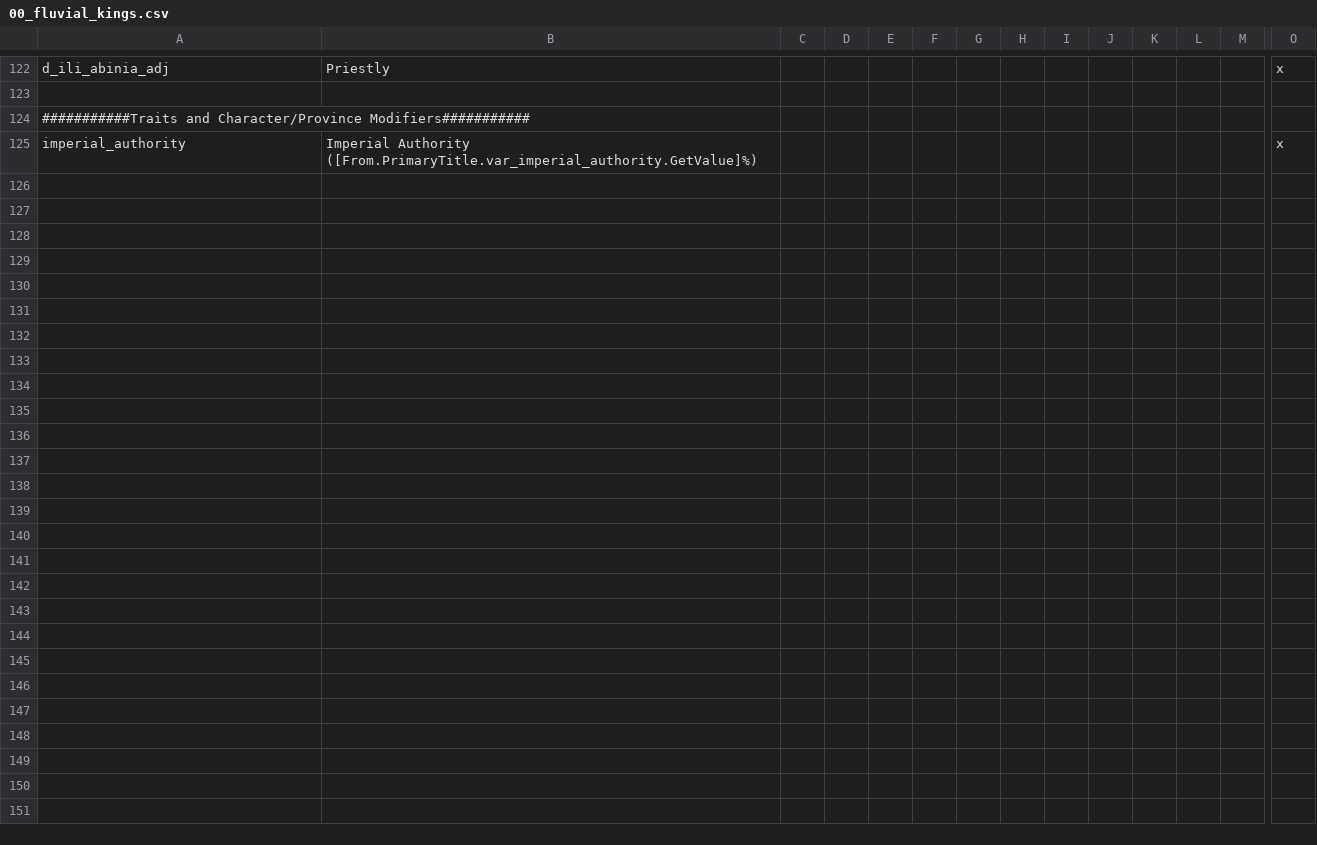
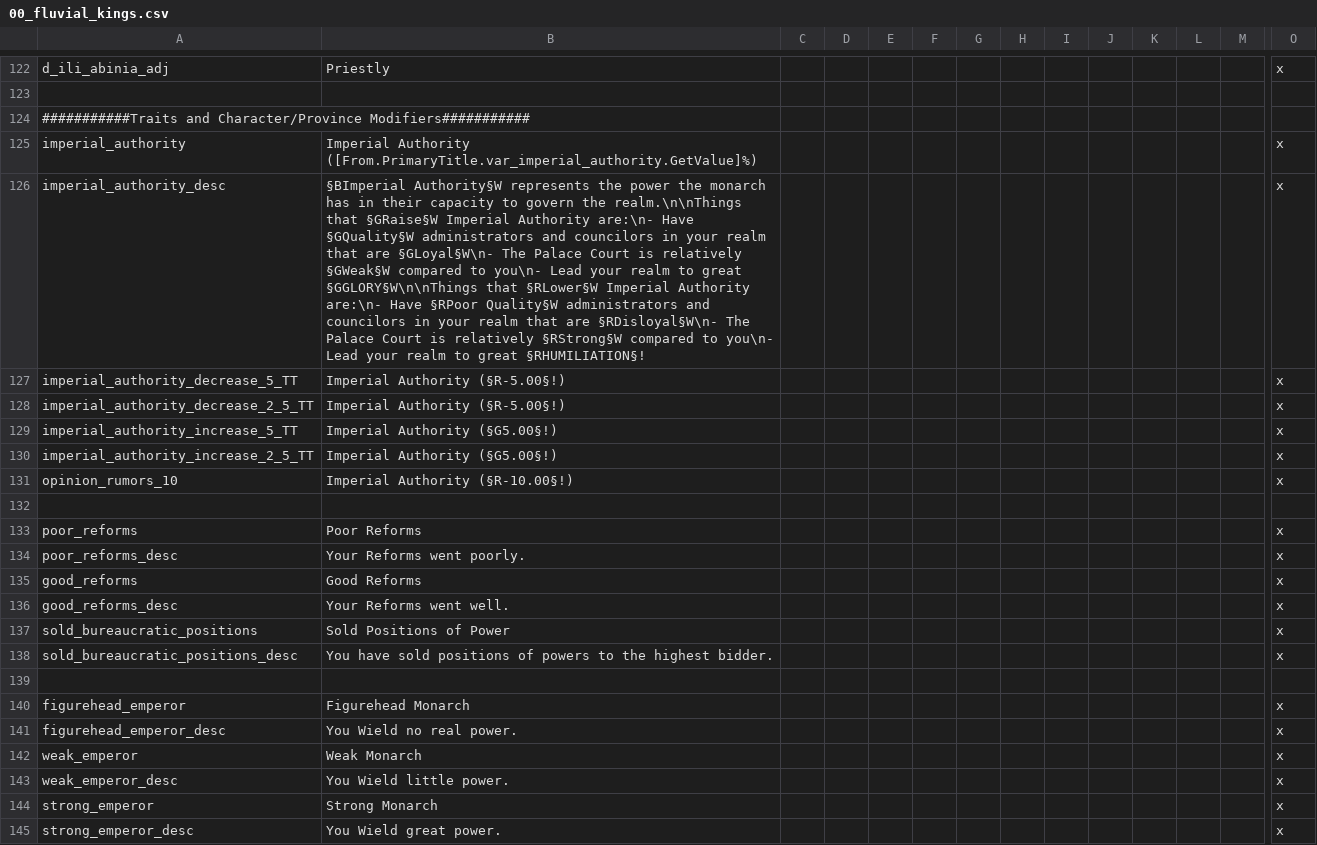
Before and after one commit to Conramagne/Bronze-Age-Mod, a CSV file: Fluvial Kings/localisation/00_fluvial_kings.csv, drawn as a sheet; only a part is shown, gaps mark what is left out; rows hold the shown columns only; the diff covers the shown part only; the diff names each change by its address in the sheet, - before the commit and + after, or states it on an @@ line.

Commit message:
Adding New Localization for the Imperial System
-Event File Added all events are found there
-Opinions, and Modifiers in Fluvial Kings.csv

```diff
--- a/Fluvial Kings/localisation/00_fluvial_kings.csv
+++ b/Fluvial Kings/localisation/00_fluvial_kings.csv
+row 126: imperial_authority_desc | §BImperial Authority§W represents the power the monarch has in their capacity to govern the realm.\n\nThings that §GRaise§W Imperial Authority are:\n- Have §GQuality§W administrators and councilors in your realm that are §GLoyal§W\n- The Palace Court is relatively §GWeak§W compared to you\n- Lead your realm to great §GGLORY§W\n\nThings that §RLower§W Imperial Authority are:\n- Have §RPoor Quality§W administrators and councilors in your realm that are §RDisloyal§W\n- The Palace Court is relatively §RStrong§W compared to you\n- Lead your realm to great §RHUMILIATION§! |  |  |  |  |  |  |  |  |  |  |  | x
+row 127: imperial_authority_decrease_5_TT | Imperial Authority (§R-5.00§!) |  |  |  |  |  |  |  |  |  |  |  | x
+row 128: imperial_authority_decrease_2_5_TT | Imperial Authority (§R-5.00§!) |  |  |  |  |  |  |  |  |  |  |  | x
+row 129: imperial_authority_increase_5_TT | Imperial Authority (§G5.00§!) |  |  |  |  |  |  |  |  |  |  |  | x
+row 130: imperial_authority_increase_2_5_TT | Imperial Authority (§G5.00§!) |  |  |  |  |  |  |  |  |  |  |  | x
+row 131: opinion_rumors_10 | Imperial Authority (§R-10.00§!) |  |  |  |  |  |  |  |  |  |  |  | x
+row 132: (empty)
+row 133: poor_reforms | Poor Reforms |  |  |  |  |  |  |  |  |  |  |  | x
+row 134: poor_reforms_desc | Your Reforms went poorly. |  |  |  |  |  |  |  |  |  |  |  | x
+row 135: good_reforms | Good Reforms |  |  |  |  |  |  |  |  |  |  |  | x
+row 136: good_reforms_desc | Your Reforms went well. |  |  |  |  |  |  |  |  |  |  |  | x
+row 137: sold_bureaucratic_positions | Sold Positions of Power |  |  |  |  |  |  |  |  |  |  |  | x
+row 138: sold_bureaucratic_positions_desc | You have sold positions of powers to the highest bidder. |  |  |  |  |  |  |  |  |  |  |  | x
+row 139: (empty)
+row 140: figurehead_emperor | Figurehead Monarch |  |  |  |  |  |  |  |  |  |  |  | x
+row 141: figurehead_emperor_desc | You Wield no real power. |  |  |  |  |  |  |  |  |  |  |  | x
+row 142: weak_emperor | Weak Monarch |  |  |  |  |  |  |  |  |  |  |  | x
+row 143: weak_emperor_desc | You Wield little power. |  |  |  |  |  |  |  |  |  |  |  | x
+row 144: strong_emperor | Strong Monarch |  |  |  |  |  |  |  |  |  |  |  | x
+row 145: strong_emperor_desc | You Wield great power. |  |  |  |  |  |  |  |  |  |  |  | x
```
Also changed, not shown: 9 added rows elsewhere in this file, 1 other file.
